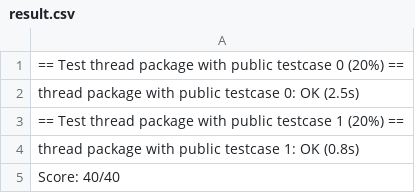
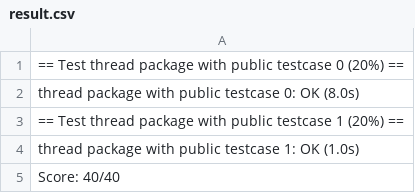
Before and after one commit to GWFrank/OS-2022, a CSV file: mp1/xv6/result.csv, drawn as a sheet.

```diff
--- a/mp1/xv6/result.csv
+++ b/mp1/xv6/result.csv
@@ -1,5 +1,5 @@
 == Test thread package with public testcase 0 (20%) ==
-thread package with public testcase 0: OK (2.5s)
+thread package with public testcase 0: OK (8.0s)
 == Test thread package with public testcase 1 (20%) ==
-thread package with public testcase 1: OK (0.8s)
+thread package with public testcase 1: OK (1.0s)
 Score: 40/40
```
Also changed, not shown: 9 other files.
